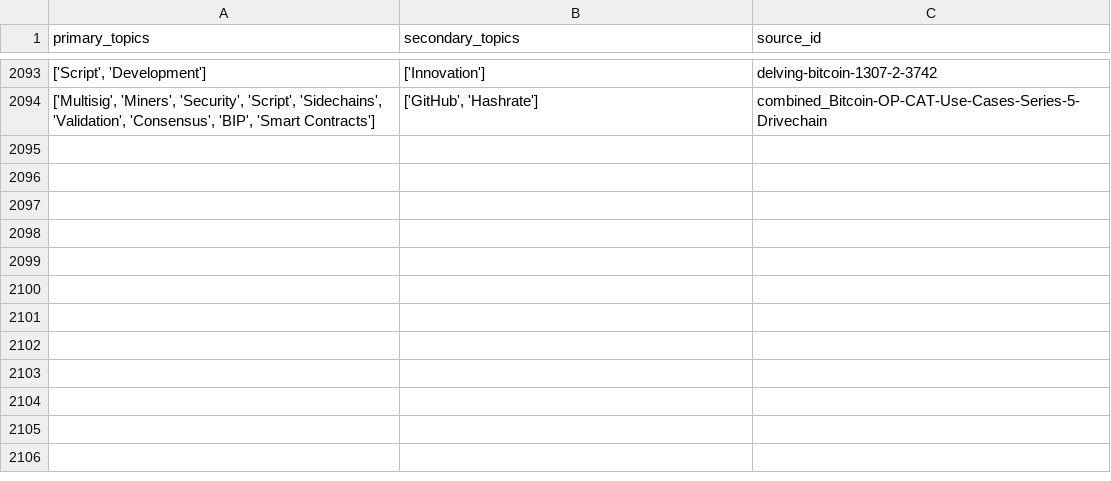
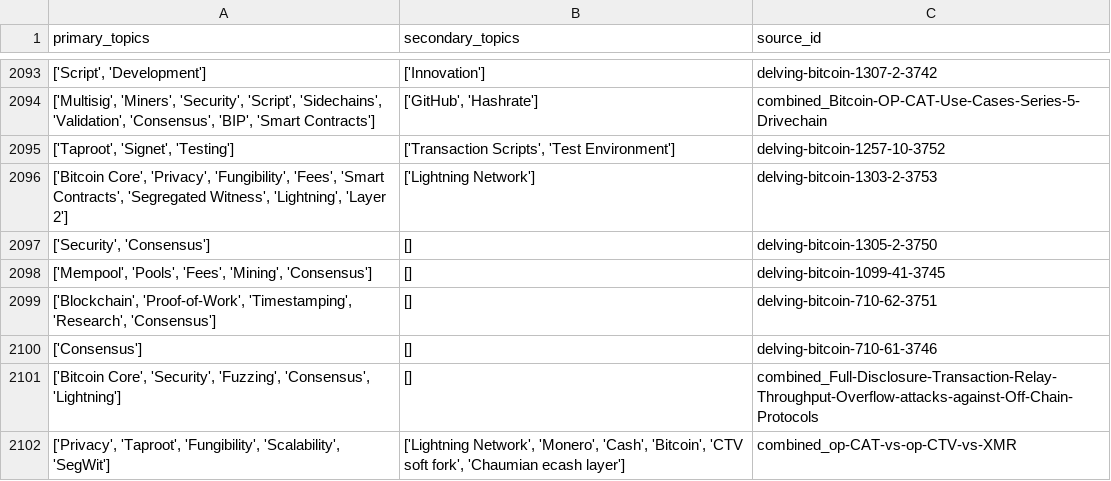
Before and after one commit to bitcoinsearch/llm-fine-tuning, a CSV file: gpt_output/topic_modeling_delvingbitcoin.org.csv, drawn as a sheet; only a part is shown, gaps mark what is left out; the diff names each change by its address in the sheet, - before the commit and + after, or states it on an @@ line.

Commit message:
Updated csv files with topics from latest ES docs

```diff
--- a/gpt_output/topic_modeling_delvingbitcoin.org.csv
+++ b/gpt_output/topic_modeling_delvingbitcoin.org.csv
+row 2095: ['Taproot', 'Signet', 'Testing'] | ['Transaction Scripts', 'Test Environment'] | delving-bitcoin-1257-10-3752
+row 2096: ['Bitcoin Core', 'Privacy', 'Fungibility', 'Fees', 'Smart Contracts', 'Segregated Witness', 'Lightning', 'Layer 2'] | ['Lightning Network'] | delving-bitcoin-1303-2-3753
+row 2097: ['Security', 'Consensus'] | [] | delving-bitcoin-1305-2-3750
+row 2098: ['Mempool', 'Pools', 'Fees', 'Mining', 'Consensus'] | [] | delving-bitcoin-1099-41-3745
+row 2099: ['Blockchain', 'Proof-of-Work', 'Timestamping', 'Research', 'Consensus'] | [] | delving-bitcoin-710-62-3751
+row 2100: ['Consensus'] | [] | delving-bitcoin-710-61-3746
+row 2101: ['Bitcoin Core', 'Security', 'Fuzzing', 'Consensus', 'Lightning'] | [] | combined_Full-Disclosure-Transaction-Relay-Throughput-Overflow-attacks-against-Off-Chain-Protocols
+row 2102: ['Privacy', 'Taproot', 'Fungibility', 'Scalability', 'SegWit'] | ['Lightning Network', 'Monero', 'Cash', 'Bitcoin', 'CTV soft fork', 'Chaumian ecash layer'] | combined_op-CAT-vs-op-CTV-vs-XMR
```
